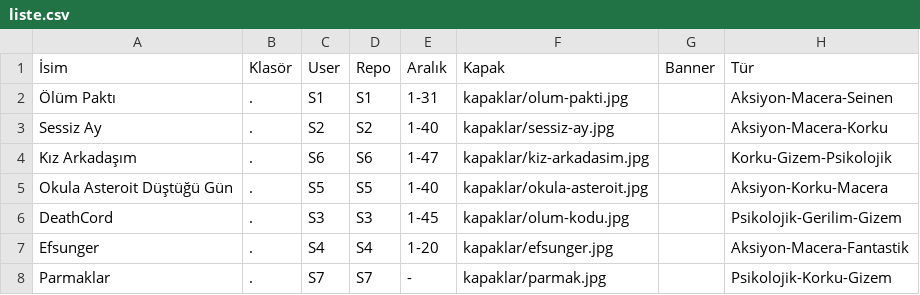
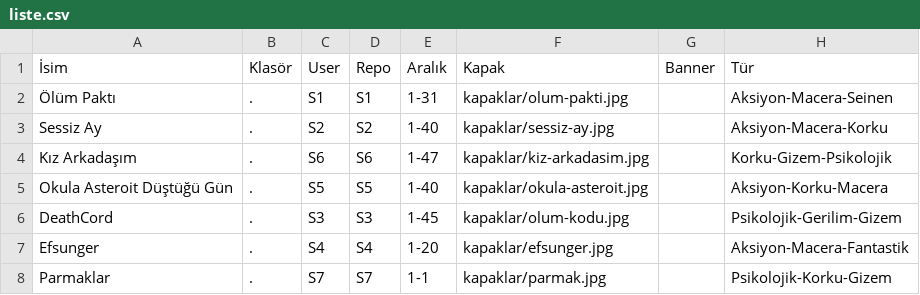
Before and after one commit to zebzetoon/zebzetoon.github.io, a CSV file: liste.csv, drawn as a sheet; only a part is shown; the diff names each change by its address in the sheet, - before the commit and + after, or states it on an @@ line.

Commit message:
Update liste.csv

```diff
--- a/liste.csv
+++ b/liste.csv
-E8 (Aralık): -
+E8 (Aralık): 1-1
```
